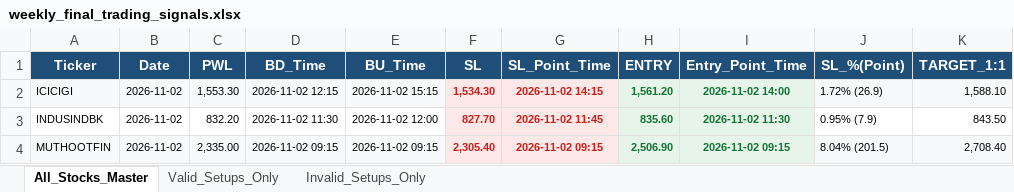
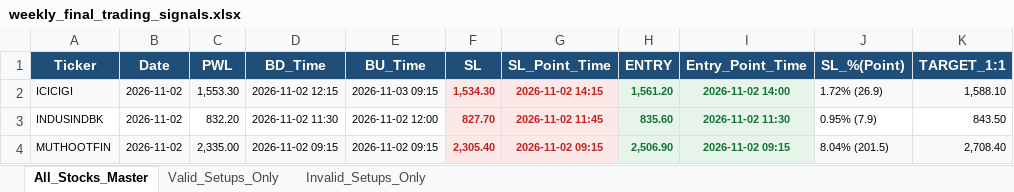
Before and after one commit to chandancv62-mtf/telegram-notifier, an Excel workbook: data/weekly_final_trading_signals.xlsx, sheet All_Stocks_Master, drawn as a sheet; only a part is shown; values as stored, in another font and other column widths than the file's, no borders; the diff names each change by its address in the sheet, - before the commit and + after, or states it on an @@ line.

```diff
--- a/data/weekly_final_trading_signals.xlsx (sheet All_Stocks_Master)
+++ b/data/weekly_final_trading_signals.xlsx (sheet All_Stocks_Master)
-E2 (BU_Time): 2026-11-02 15:15
+E2 (BU_Time): 2026-11-03 09:15
```
Also changed, not shown: sheet Valid_Setups_Only, data/entry_sl_signals.xlsx, data/trade_tracker_results.xlsx, 1 other file.
